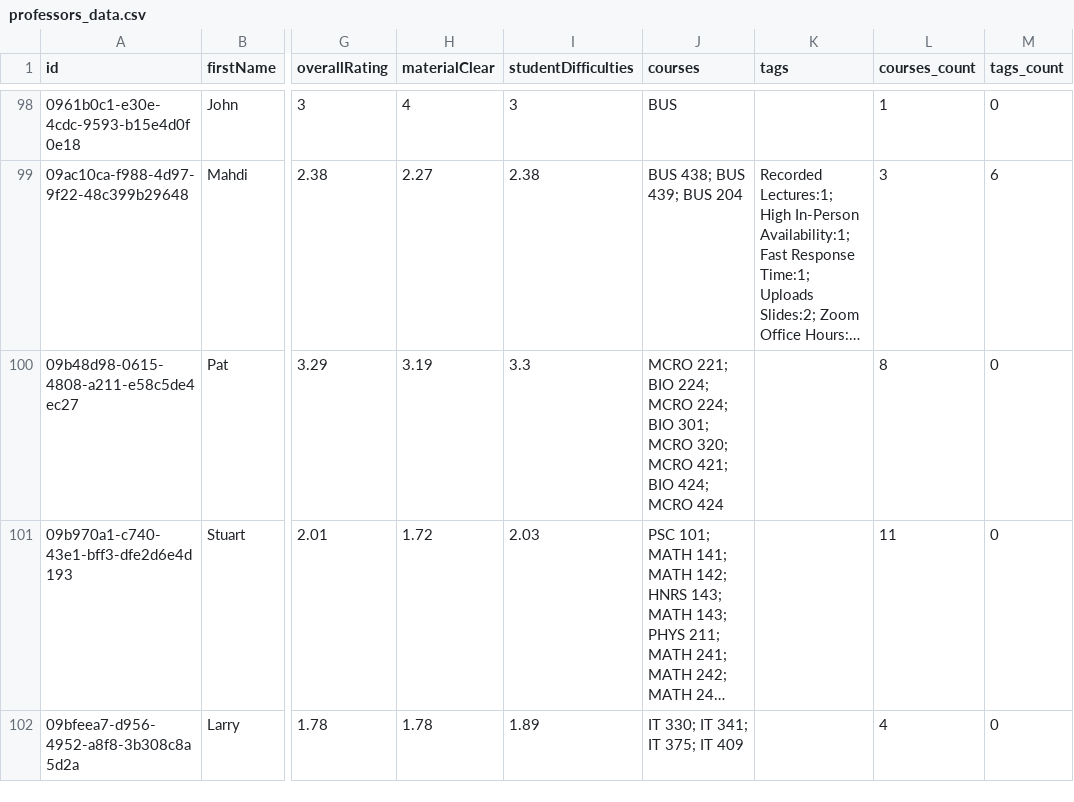
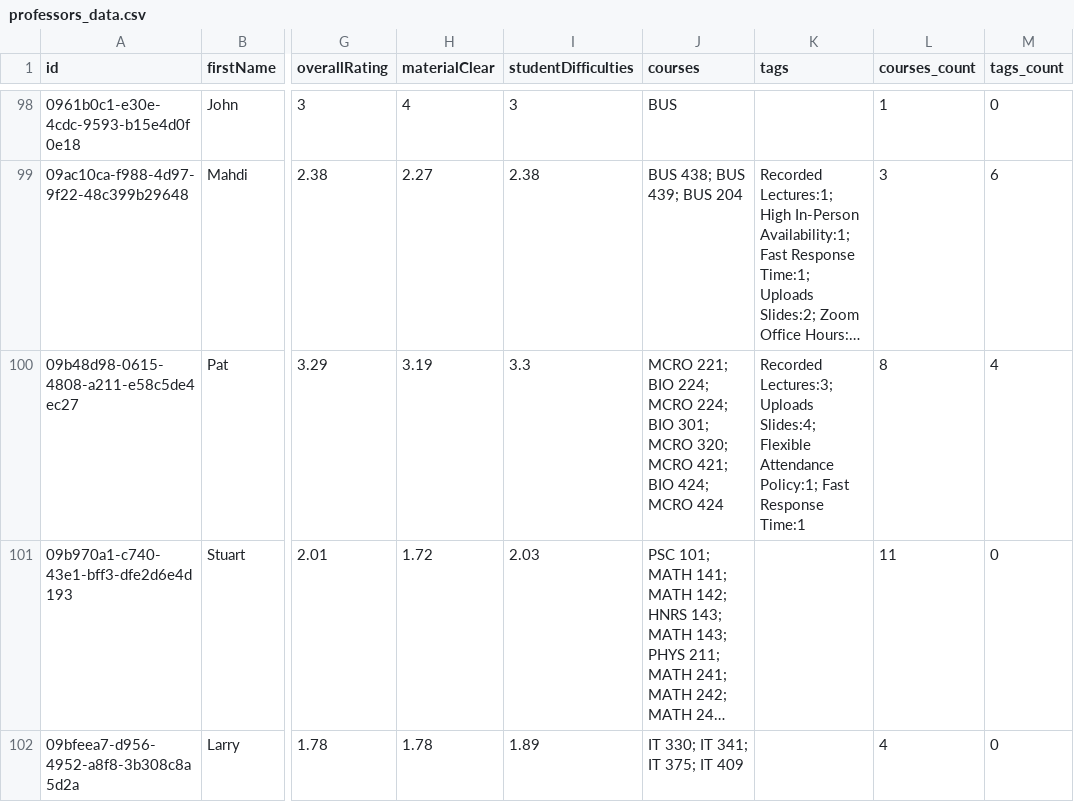
Before and after one commit to sreshtalluri/polyratings-data-collection, a CSV file: data/main/professors_data.csv, drawn as a sheet; only a part is shown, gaps mark what is left out; long unchanged cells end in …; the diff covers the shown part only; the diff names each change by its address in the sheet, - before the commit and + after, or states it on an @@ line.

```diff
--- a/data/main/professors_data.csv
+++ b/data/main/professors_data.csv
-K100 (tags): (empty)
+K100 (tags): Recorded Lectures:3; Uploads Slides:4; Flexible Attendance Policy:1; Fast Response Time:1
-M100 (tags_count): 0
+M100 (tags_count): 4
```
Also changed, not shown: 43 edited cells elsewhere in this file, data/main/department_summary.csv, data/main/professor_name_to_id.csv.
